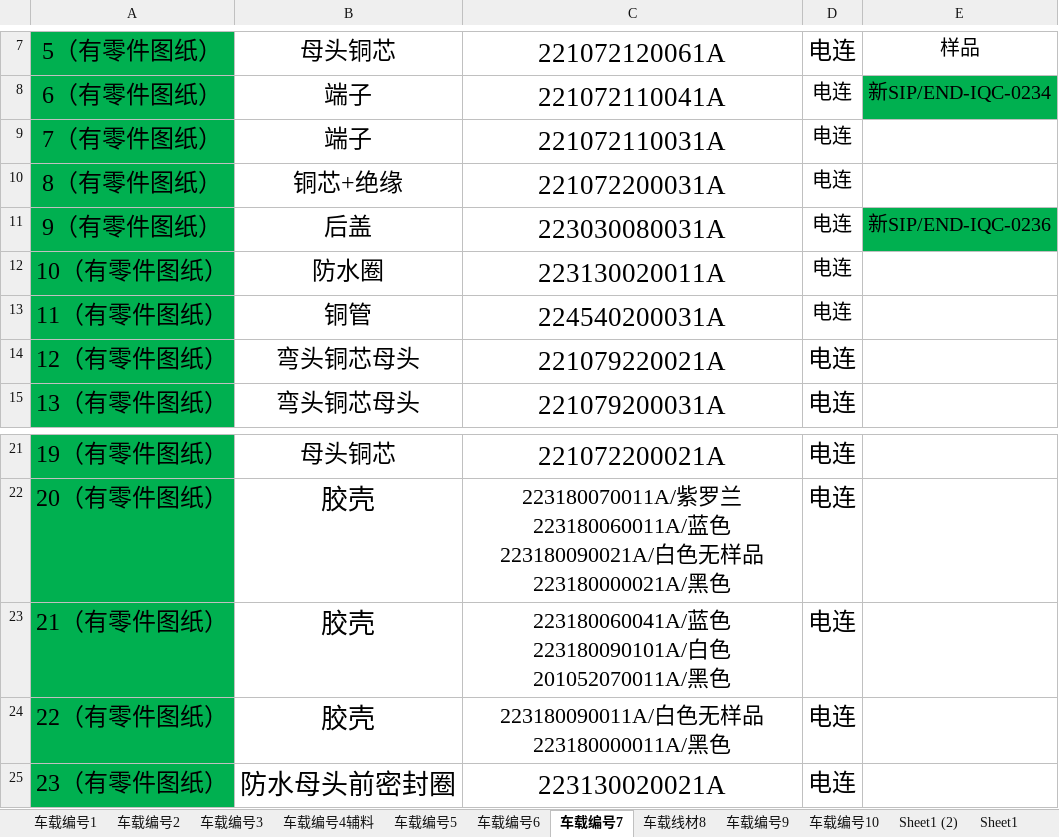
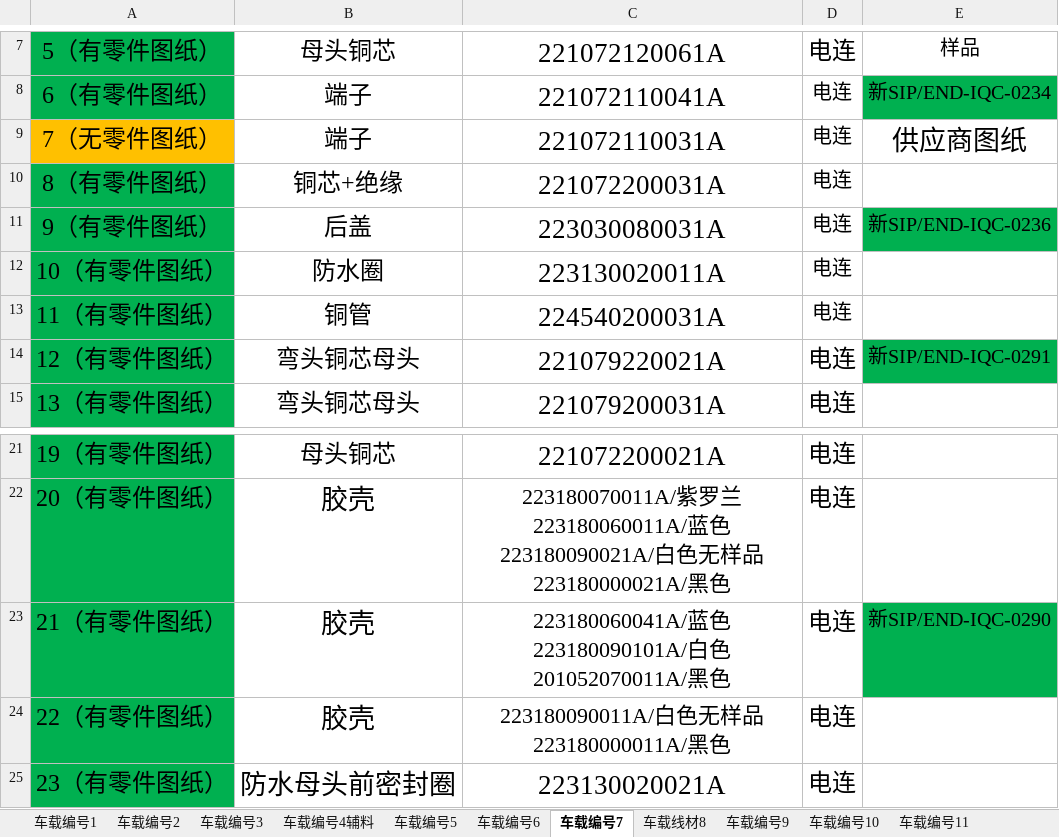
Before and after one commit to uiqc/uiqc.github.io, an Excel workbook: excel/汽车类图纸目录表.xlsx, sheet 车载编号7, drawn as a sheet; only a part is shown, gaps mark what is left out; values as stored, in another font and other column widths than the file's, no borders; the diff names each change by its address in the sheet, - before the commit and + after, or states it on an @@ line.

```diff
--- a/excel/汽车类图纸目录表.xlsx (sheet 车载编号7)
+++ b/excel/汽车类图纸目录表.xlsx (sheet 车载编号7)
+sheet tab: 车载编号11
-A9: 7（有零件图纸）
+A9: 7（无零件图纸）
-A9 fill: #00B050
+A9 fill: #FFC000
-E9: (empty)
+E9: 供应商图纸
-E14: (empty)
+E14: 新SIP/END-IQC-0291
-E14 fill: none
+E14 fill: #00B050
-E23: (empty)
+E23: 新SIP/END-IQC-0290
-E23 fill: none
+E23 fill: #00B050
```
Also changed, not shown: sheet 车载编号10, sheet 车载线材8, sheet 车载编号4辅料, sheet 车载编号2, sheet 车载编号6, sheet 车载编号5.
